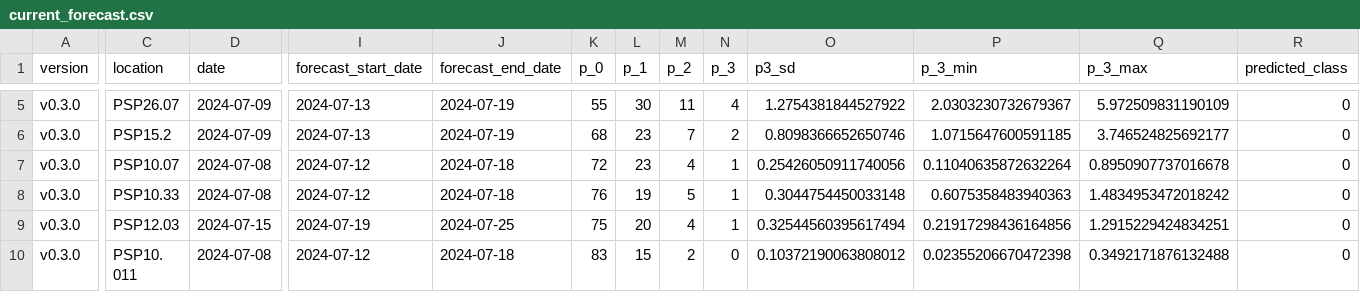
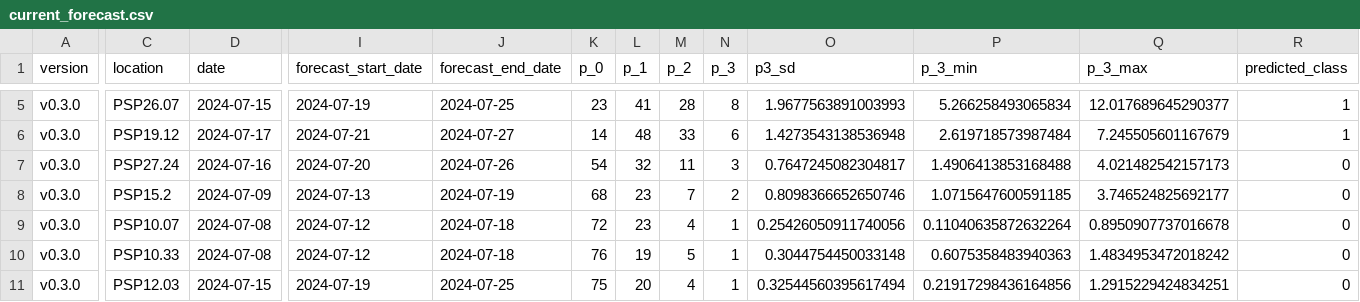
Before and after one commit to BigelowLab/pspforecast, a CSV file: inst/forecastdb/current_forecast.csv, drawn as a sheet; only a part is shown, gaps mark what is left out; the shorter side is filled out with more unchanged rows; rows hold the shown columns only; the diff covers the shown part only; the diff names each change by its address in the sheet, - before the commit and + after, or states it on an @@ line.

```diff
--- a/inst/forecastdb/current_forecast.csv
+++ b/inst/forecastdb/current_forecast.csv
-D5 (date): 2024-07-09
+D5 (date): 2024-07-15
-I5 (forecast_start_date): 2024-07-13
+I5 (forecast_start_date): 2024-07-19
-J5 (forecast_end_date): 2024-07-19
+J5 (forecast_end_date): 2024-07-25
-K5 (p_0): 55
+K5 (p_0): 23
-L5 (p_1): 30
+L5 (p_1): 41
-M5 (p_2): 11
+M5 (p_2): 28
-N5 (p_3): 4
+N5 (p_3): 8
-O5 (p3_sd): 1.2754381844527922
+O5 (p3_sd): 1.9677563891003993
-P5 (p_3_min): 2.0303230732679367
+P5 (p_3_min): 5.266258493065834
-Q5 (p_3_max): 5.972509831190109
+Q5 (p_3_max): 12.017689645290377
-R5 (predicted_class): 0
+R5 (predicted_class): 1
+row 6: v0.3.0 | PSP19.12 | 2024-07-17 | 2024-07-21 | 2024-07-27 | 14 | 48 | 33 | 6 | 1.4273543138536948 | 2.619718573987484 | 7.245505601167679 | 1
+row 7: v0.3.0 | PSP27.24 | 2024-07-16 | 2024-07-20 | 2024-07-26 | 54 | 32 | 11 | 3 | 0.7647245082304817 | 1.4906413853168488 | 4.021482542157173 | 0
```
Also changed, not shown: 2 added rows and 92 edited cells elsewhere in this file, inst/forecastdb/dmr_webpage_table.csv, 8 other files.
